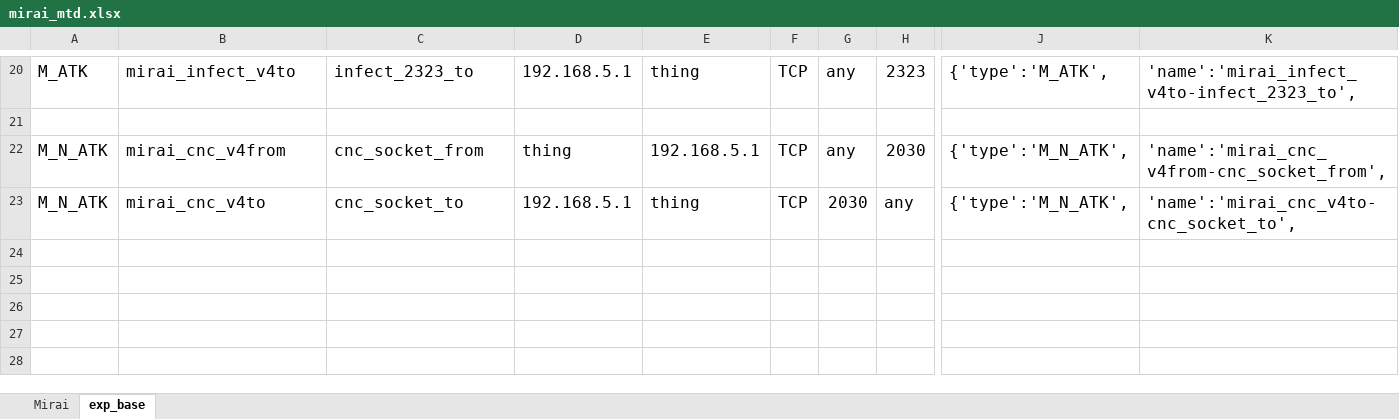
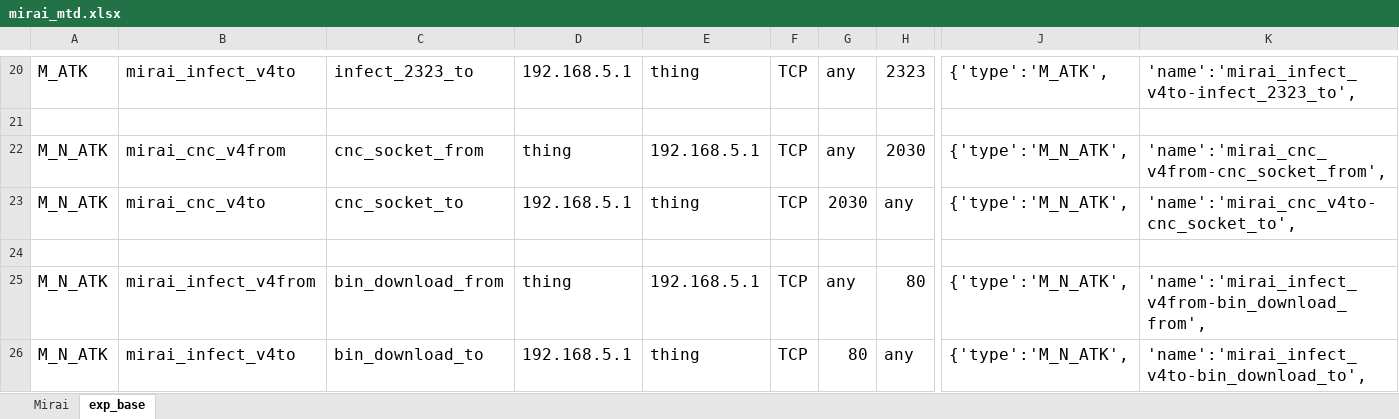
Before and after one commit to savyovinicius/malicious_traffic_description, an Excel workbook: experiment/data/mirai_mtd.xlsx, sheet exp_base, drawn as a sheet; only a part is shown, gaps mark what is left out; values as stored, in another font and other column widths than the file's, no borders; rows hold the shown columns only; the diff names each change by its address in the sheet, - before the commit and + after, or states it on an @@ line.

Commit message:
adding mirai binaries download ACEs to MTD

```diff
--- a/experiment/data/mirai_mtd.xlsx (sheet exp_base)
+++ b/experiment/data/mirai_mtd.xlsx (sheet exp_base)
+row 24: (empty)
+row 25: M_N_ATK | mirai_infect_v4from | bin_download_from | thing | 192.168.5.1 | TCP | any | 80 | {'type':'M_N_ATK', | 'name':'mirai_infect_v4from-bin_download_from',
+row 26: M_N_ATK | mirai_infect_v4to | bin_download_to | 192.168.5.1 | thing | TCP | 80 | any | {'type':'M_N_ATK', | 'name':'mirai_infect_v4to-bin_download_to',
```
Also changed, not shown: 3 other files.
